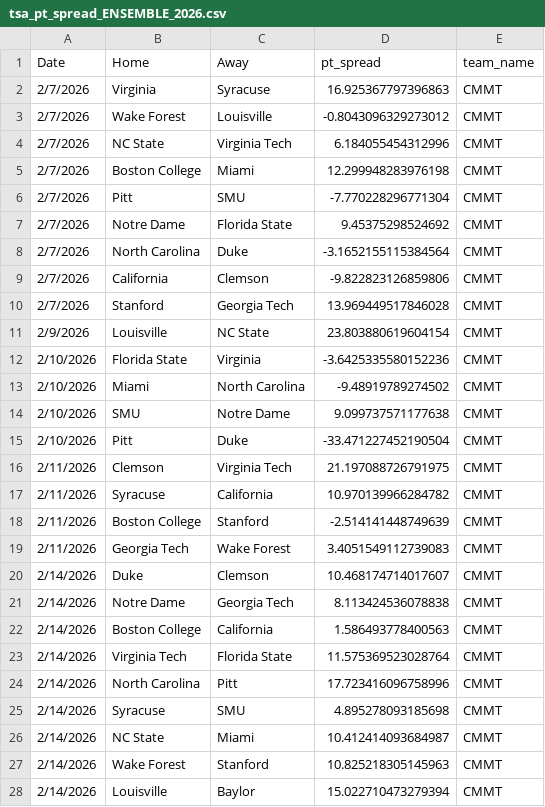
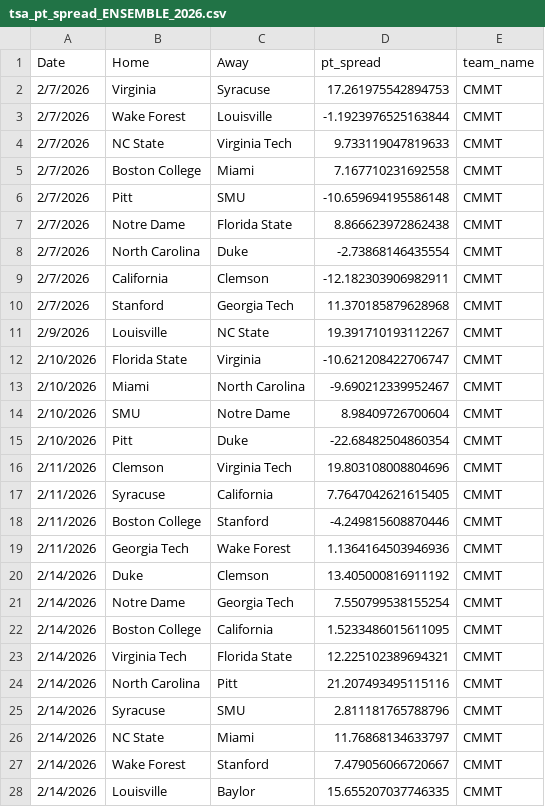
Before and after one commit to calebyhan/triangle-sports-analytics-26, a CSV file: data/predictions/tsa_pt_spread_ENSEMBLE_2026.csv, drawn as a sheet; only a part is shown; the diff covers the shown part only.

```diff
--- a/data/predictions/tsa_pt_spread_ENSEMBLE_2026.csv
+++ b/data/predictions/tsa_pt_spread_ENSEMBLE_2026.csv
@@ -1,28 +1,28 @@
 Date,Home,Away,pt_spread,team_name
-2/7/2026,Virginia,Syracuse,16.925367797396863,CMMT
-2/7/2026,Wake Forest,Louisville,-0.8043096329273012,CMMT
-2/7/2026,NC State,Virginia Tech,6.184055454312996,CMMT
-2/7/2026,Boston College,Miami,12.299948283976198,CMMT
-2/7/2026,Pitt,SMU,-7.770228296771304,CMMT
-2/7/2026,Notre Dame,Florida State,9.45375298524692,CMMT
-2/7/2026,North Carolina,Duke,-3.1652155115384564,CMMT
-2/7/2026,California,Clemson,-9.822823126859806,CMMT
-2/7/2026,Stanford,Georgia Tech,13.969449517846028,CMMT
-2/9/2026,Louisville,NC State,23.803880619604154,CMMT
-2/10/2026,Florida State,Virginia,-3.6425335580152236,CMMT
-2/10/2026,Miami,North Carolina,-9.48919789274502,CMMT
-2/10/2026,SMU,Notre Dame,9.099737571177638,CMMT
-2/10/2026,Pitt,Duke,-33.471227452190504,CMMT
-2/11/2026,Clemson,Virginia Tech,21.197088726791975,CMMT
-2/11/2026,Syracuse,California,10.970139966284782,CMMT
-2/11/2026,Boston College,Stanford,-2.514141448749639,CMMT
-2/11/2026,Georgia Tech,Wake Forest,3.4051549112739083,CMMT
-2/14/2026,Duke,Clemson,10.468174714017607,CMMT
-2/14/2026,Notre Dame,Georgia Tech,8.113424536078838,CMMT
-2/14/2026,Boston College,California,1.586493778400563,CMMT
-2/14/2026,Virginia Tech,Florida State,11.575369523028764,CMMT
-2/14/2026,North Carolina,Pitt,17.723416096758996,CMMT
-2/14/2026,Syracuse,SMU,4.895278093185698,CMMT
-2/14/2026,NC State,Miami,10.412414093684987,CMMT
-2/14/2026,Wake Forest,Stanford,10.825218305145963,CMMT
-2/14/2026,Louisville,Baylor,15.022710473279394,CMMT
+2/7/2026,Virginia,Syracuse,17.261975542894753,CMMT
+2/7/2026,Wake Forest,Louisville,-1.1923976525163844,CMMT
+2/7/2026,NC State,Virginia Tech,9.733119047819633,CMMT
+2/7/2026,Boston College,Miami,7.167710231692558,CMMT
+2/7/2026,Pitt,SMU,-10.659694195586148,CMMT
+2/7/2026,Notre Dame,Florida State,8.866623972862438,CMMT
+2/7/2026,North Carolina,Duke,-2.73868146435554,CMMT
+2/7/2026,California,Clemson,-12.182303906982911,CMMT
+2/7/2026,Stanford,Georgia Tech,11.370185879628968,CMMT
+2/9/2026,Louisville,NC State,19.391710193112267,CMMT
+2/10/2026,Florida State,Virginia,-10.621208422706747,CMMT
+2/10/2026,Miami,North Carolina,-9.690212339952467,CMMT
+2/10/2026,SMU,Notre Dame,8.98409726700604,CMMT
+2/10/2026,Pitt,Duke,-22.68482504860354,CMMT
+2/11/2026,Clemson,Virginia Tech,19.803108008804696,CMMT
+2/11/2026,Syracuse,California,7.7647042621615405,CMMT
+2/11/2026,Boston College,Stanford,-4.249815608870446,CMMT
+2/11/2026,Georgia Tech,Wake Forest,1.1364164503946936,CMMT
+2/14/2026,Duke,Clemson,13.405000816911192,CMMT
+2/14/2026,Notre Dame,Georgia Tech,7.550799538155254,CMMT
+2/14/2026,Boston College,California,1.5233486015611095,CMMT
+2/14/2026,Virginia Tech,Florida State,12.225102389694321,CMMT
+2/14/2026,North Carolina,Pitt,21.207493495115116,CMMT
+2/14/2026,Syracuse,SMU,2.811181765788796,CMMT
+2/14/2026,NC State,Miami,11.76868134633797,CMMT
+2/14/2026,Wake Forest,Stanford,7.479056066720667,CMMT
+2/14/2026,Louisville,Baylor,15.655207037746335,CMMT
```
Also changed, not shown: 51 edited cells elsewhere in this file, data/predictions/tsa_pt_spread_ENSEMBLE_2026_detailed.csv, data/predictions/tsa_pt_spread_HYBRID_2026.csv, 2 other files.
